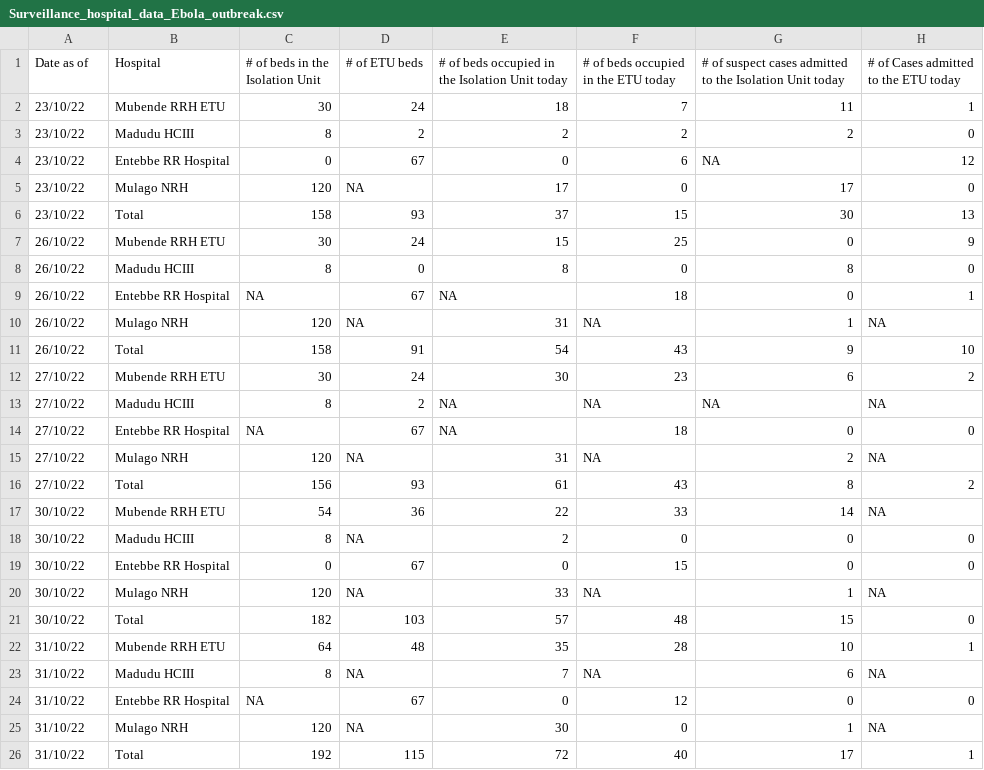
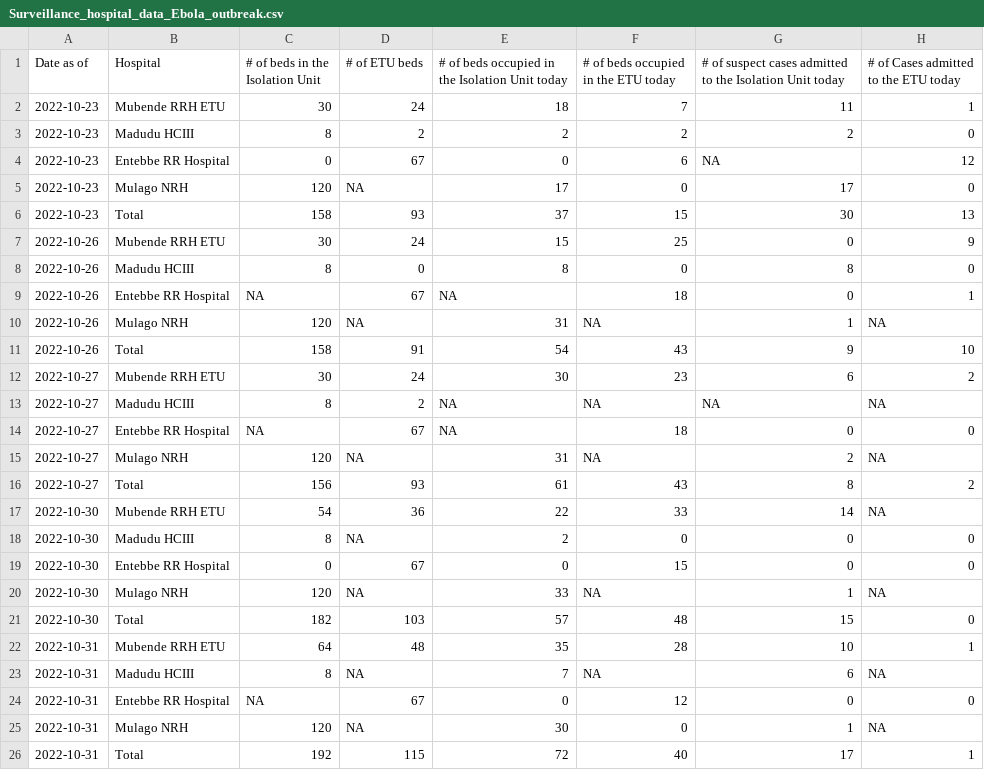
Before and after one commit to fbranda/ebola, a CSV file: Surveillance_hospital_data_Ebola_outbreak.csv, drawn as a sheet; only a part is shown; the diff names each change by its address in the sheet, - before the commit and + after, or states it on an @@ line.

```diff
--- a/Surveillance_hospital_data_Ebola_outbreak.csv
+++ b/Surveillance_hospital_data_Ebola_outbreak.csv
-A2:A6 (Date as of): 23/10/22
+A2:A6 (Date as of): 2022-10-23
-A7:A11 (Date as of): 26/10/22
+A7:A11 (Date as of): 2022-10-26
-A12:A16 (Date as of): 27/10/22
+A12:A16 (Date as of): 2022-10-27
-A17:A21 (Date as of): 30/10/22
+A17:A21 (Date as of): 2022-10-30
-A22:A26 (Date as of): 31/10/22
+A22:A26 (Date as of): 2022-10-31
```
Also changed, not shown: Surveillance_data_Ebola_outbreak.csv, Surveillance_data_Ebola_outbreak_by_district.csv.
